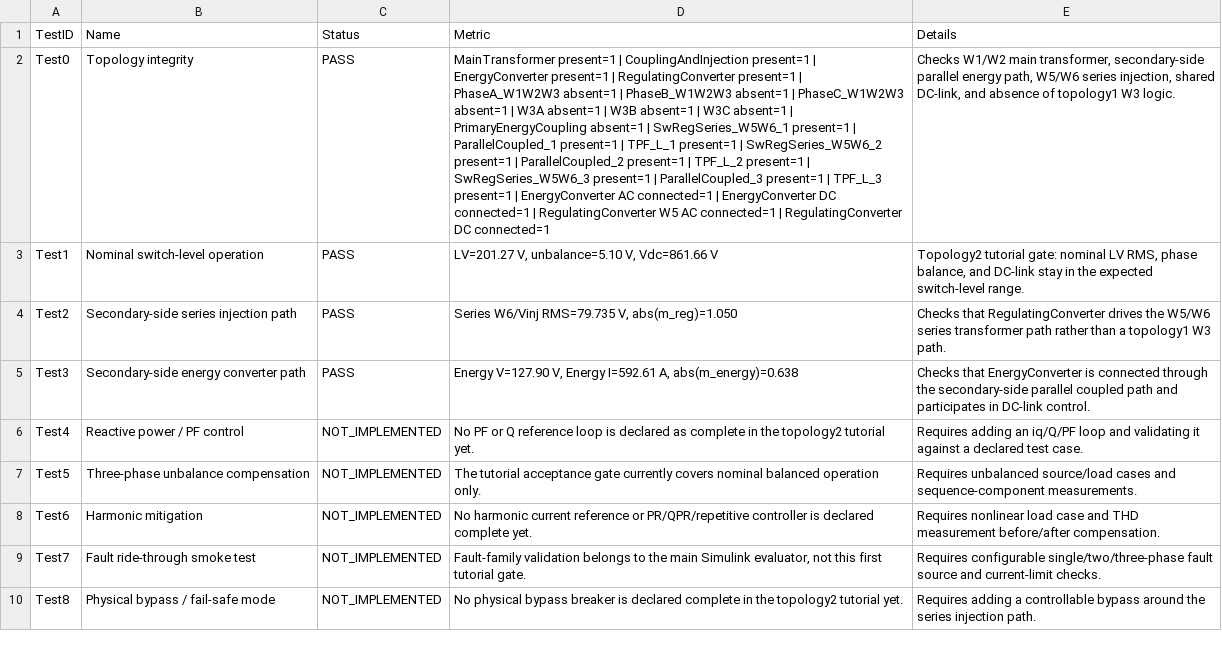
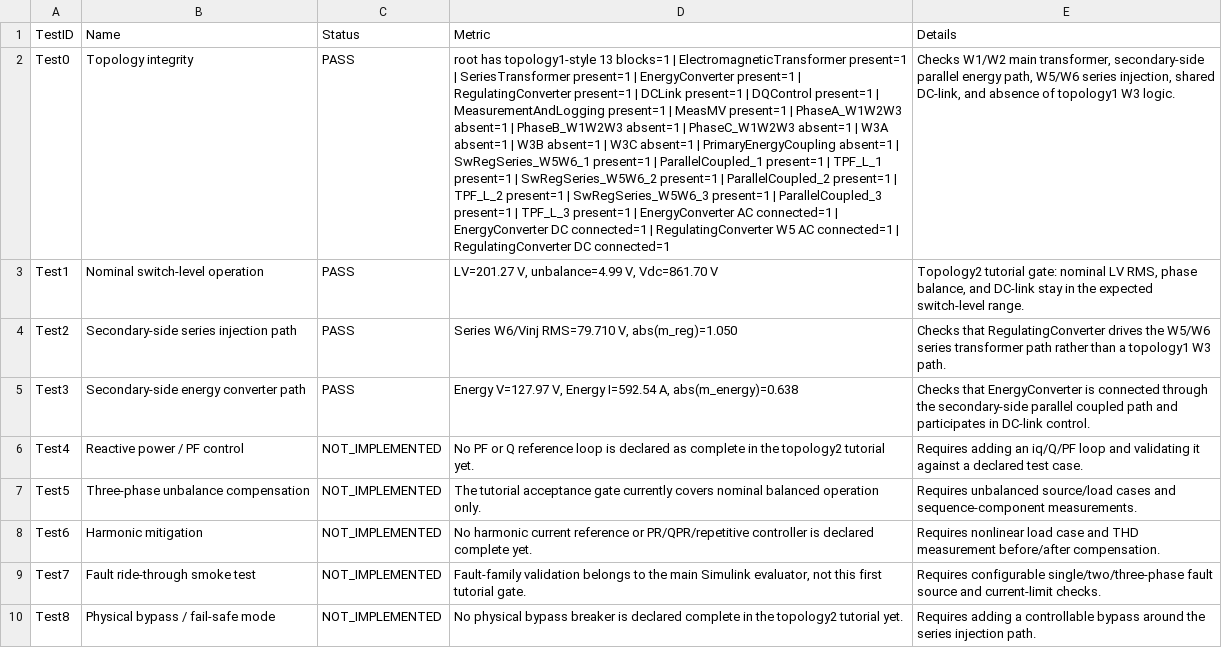
Before and after one commit to YAOX-space/HPT, a CSV file: tuition/topology_2/hpt_topology2_tutorial_acceptance_tests.csv, drawn as a sheet; the diff names each change by its address in the sheet, - before the commit and + after, or states it on an @@ line.

Commit message:
Simplify topology2 tutorial root view

```diff
--- a/tuition/topology_2/hpt_topology2_tutorial_acceptance_tests.csv
+++ b/tuition/topology_2/hpt_topology2_tutorial_acceptance_tests.csv
-D2 (Metric): MainTransformer present=1 | CouplingAndInjection present=1 | EnergyConverter present=1 | RegulatingConverter present=1 |…
+D2 (Metric): root has topology1-style 13 blocks=1 | ElectromagneticTransformer present=1 | SeriesTransformer present=1 | EnergyConverter present=1 | RegulatingConverter present=1 | DCLink present=1 | DQControl present=1 | MeasurementAndLogging present=1 | MeasMV present=1 |…
-D3 (Metric): LV=201.27 V, unbalance=5.10 V, Vdc=861.66 V
+D3 (Metric): LV=201.27 V, unbalance=4.99 V, Vdc=861.70 V
-D4 (Metric): Series W6/Vinj RMS=79.735 V, abs(m_reg)=1.050
+D4 (Metric): Series W6/Vinj RMS=79.710 V, abs(m_reg)=1.050
-D5 (Metric): Energy V=127.90 V, Energy I=592.61 A, abs(m_energy)=0.638
+D5 (Metric): Energy V=127.97 V, Energy I=592.54 A, abs(m_energy)=0.638
```
Also changed, not shown: 6 other files.
